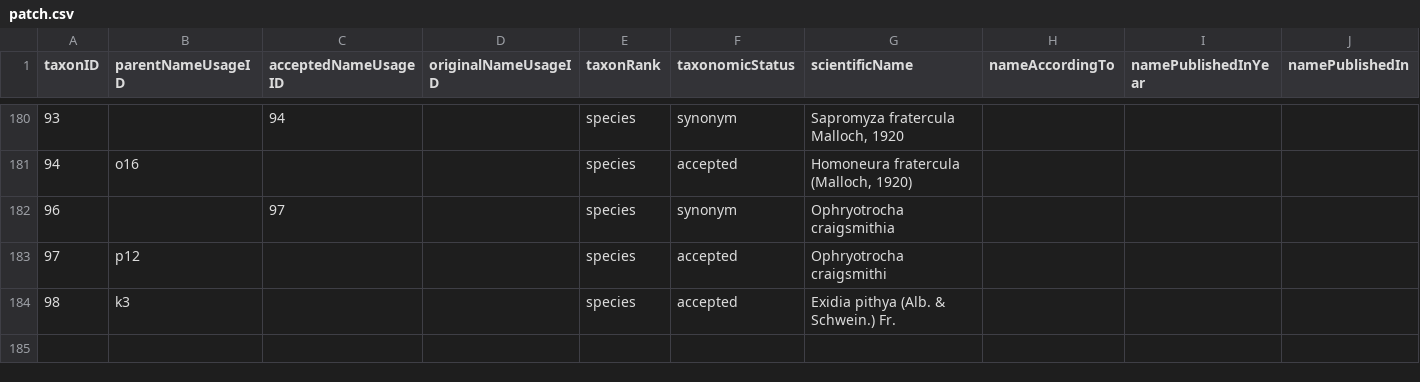
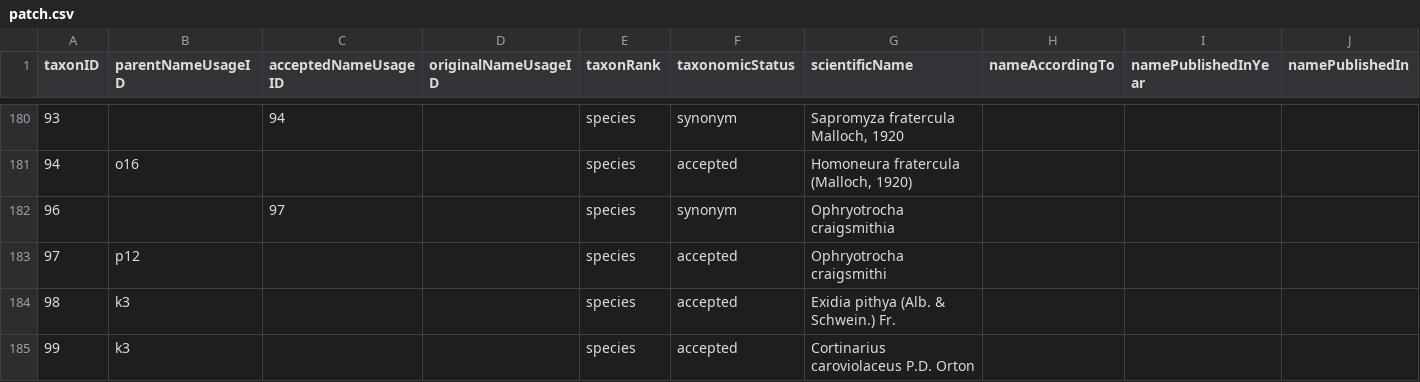
Before and after one commit to gbif/backbone-patch, a CSV file: patch.csv, drawn as a sheet; only a part is shown, gaps mark what is left out; rows hold the shown columns only; the diff names each change by its address in the sheet, - before the commit and + after, or states it on an @@ line.

Commit message:
Cortinarius caroviolaceus as accepted

```diff
--- a/patch.csv
+++ b/patch.csv
+row 185: 99 | k3 |  |  | species | accepted | Cortinarius caroviolaceus P.D. Orton
```
